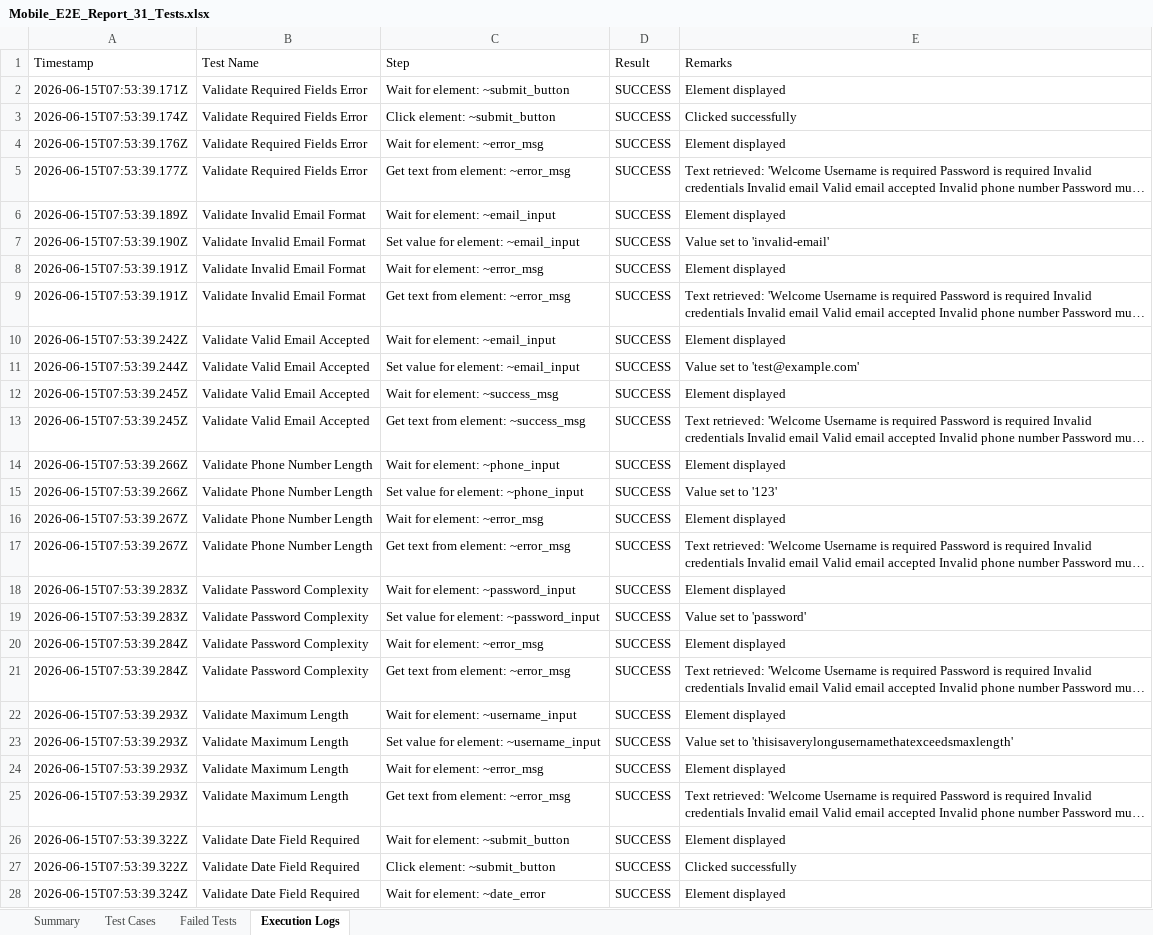
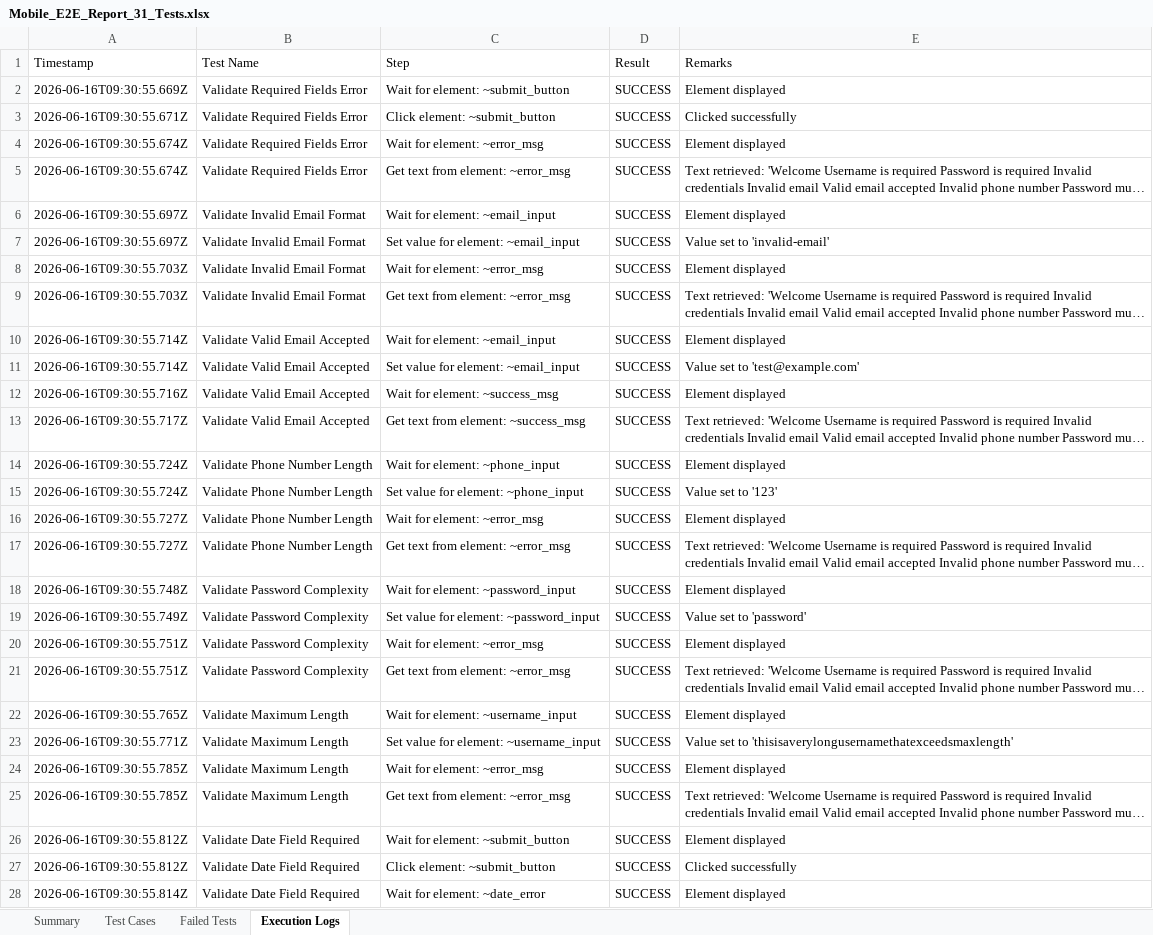
Before and after one commit to Swapnabaskaran/LocalSeva-pdd, an Excel workbook: testing/appium/reports/Mobile_E2E_Report_31_Tests.xlsx, sheet Execution Logs, drawn as a sheet; only a part is shown; long unchanged cells end in …; values as stored, in another font and other column widths than the file's, no borders; the diff covers the shown part only; the diff names each change by its address in the sheet, - before the commit and + after, or states it on an @@ line.

```diff
--- a/testing/appium/reports/Mobile_E2E_Report_31_Tests.xlsx (sheet Execution Logs)
+++ b/testing/appium/reports/Mobile_E2E_Report_31_Tests.xlsx (sheet Execution Logs)
-A2 (Timestamp): 2026-06-15T07:53:39.171Z
+A2 (Timestamp): 2026-06-16T09:30:55.669Z
-A3 (Timestamp): 2026-06-15T07:53:39.174Z
+A3 (Timestamp): 2026-06-16T09:30:55.671Z
-A4 (Timestamp): 2026-06-15T07:53:39.176Z
+A4 (Timestamp): 2026-06-16T09:30:55.674Z
-A5 (Timestamp): 2026-06-15T07:53:39.177Z
+A5 (Timestamp): 2026-06-16T09:30:55.674Z
-A6 (Timestamp): 2026-06-15T07:53:39.189Z
+A6 (Timestamp): 2026-06-16T09:30:55.697Z
-A7 (Timestamp): 2026-06-15T07:53:39.190Z
+A7 (Timestamp): 2026-06-16T09:30:55.697Z
-A8:A9 (Timestamp): 2026-06-15T07:53:39.191Z
+A8:A9 (Timestamp): 2026-06-16T09:30:55.703Z
-A10 (Timestamp): 2026-06-15T07:53:39.242Z
+A10 (Timestamp): 2026-06-16T09:30:55.714Z
-A11 (Timestamp): 2026-06-15T07:53:39.244Z
+A11 (Timestamp): 2026-06-16T09:30:55.714Z
-A12 (Timestamp): 2026-06-15T07:53:39.245Z
+A12 (Timestamp): 2026-06-16T09:30:55.716Z
-A13 (Timestamp): 2026-06-15T07:53:39.245Z
+A13 (Timestamp): 2026-06-16T09:30:55.717Z
-A14:A15 (Timestamp): 2026-06-15T07:53:39.266Z
+A14:A15 (Timestamp): 2026-06-16T09:30:55.724Z
-A16:A17 (Timestamp): 2026-06-15T07:53:39.267Z
+A16:A17 (Timestamp): 2026-06-16T09:30:55.727Z
-A18 (Timestamp): 2026-06-15T07:53:39.283Z
+A18 (Timestamp): 2026-06-16T09:30:55.748Z
-A19 (Timestamp): 2026-06-15T07:53:39.283Z
+A19 (Timestamp): 2026-06-16T09:30:55.749Z
-A20:A21 (Timestamp): 2026-06-15T07:53:39.284Z
+A20:A21 (Timestamp): 2026-06-16T09:30:55.751Z
-A22 (Timestamp): 2026-06-15T07:53:39.293Z
+A22 (Timestamp): 2026-06-16T09:30:55.765Z
-A23 (Timestamp): 2026-06-15T07:53:39.293Z
+A23 (Timestamp): 2026-06-16T09:30:55.771Z
-A24:A25 (Timestamp): 2026-06-15T07:53:39.293Z
+A24:A25 (Timestamp): 2026-06-16T09:30:55.785Z
-A26:A27 (Timestamp): 2026-06-15T07:53:39.322Z
+A26:A27 (Timestamp): 2026-06-16T09:30:55.812Z
-A28 (Timestamp): 2026-06-15T07:53:39.324Z
+A28 (Timestamp): 2026-06-16T09:30:55.814Z
```
Also changed, not shown: 116 edited cells elsewhere in this sheet, sheet Test Cases, sheet Summary, testing/reports/excel/Security_Report.xlsx, 7 other files.
